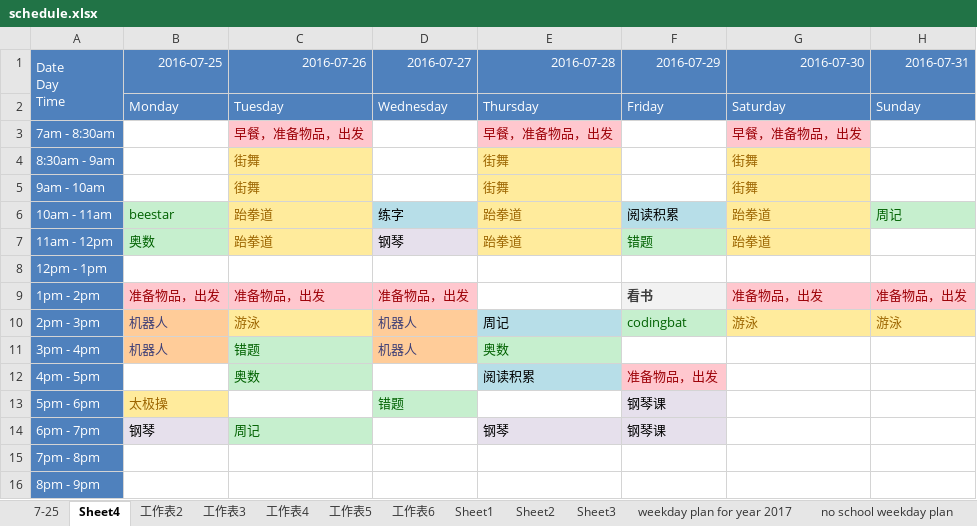
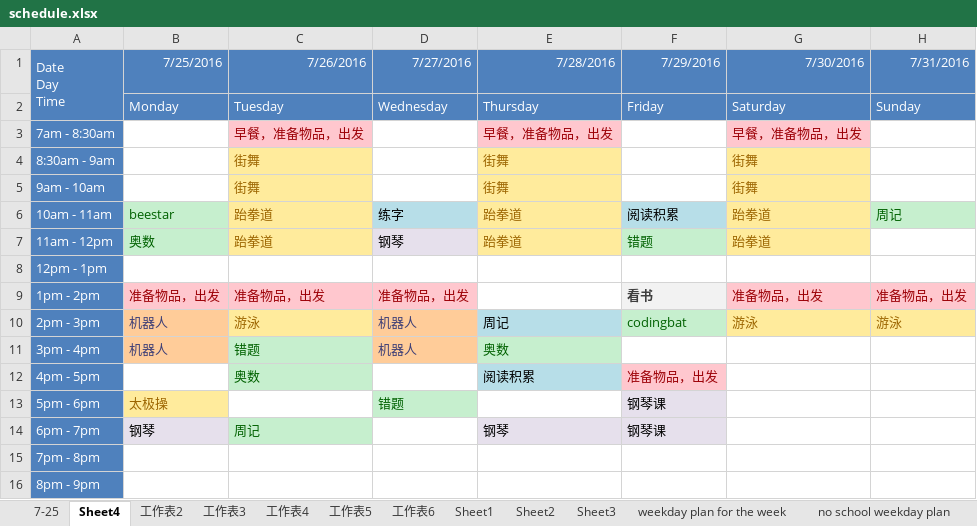
Before and after one commit to aaronliu0130/schedule, an Excel workbook: schedule.xlsx, sheet Sheet4, drawn as a sheet; values as stored, in another font and other column widths than the file's, no borders; 3 other sheets too large or unreadable and not compared; the diff names each change by its address in the sheet, - before the commit and + after, or states it on an @@ line.

```diff
--- a/schedule.xlsx (sheet Sheet4)
+++ b/schedule.xlsx (sheet Sheet4)
-sheet tab: weekday plan for year 2017
+sheet tab: weekday plan for the week
-B1: 2016-07-25
+B1: 7/25/2016
-C1: 2016-07-26
+C1: 7/26/2016
-D1: 2016-07-27
+D1: 7/27/2016
-E1: 2016-07-28
+E1: 7/28/2016
-F1: 2016-07-29
+F1: 7/29/2016
-G1: 2016-07-30
+G1: 7/30/2016
-H1: 2016-07-31
+H1: 7/31/2016
```
Also changed, not shown: sheet 18 02 10, sheet 7-25, other sheet tabs, 1 other file.
